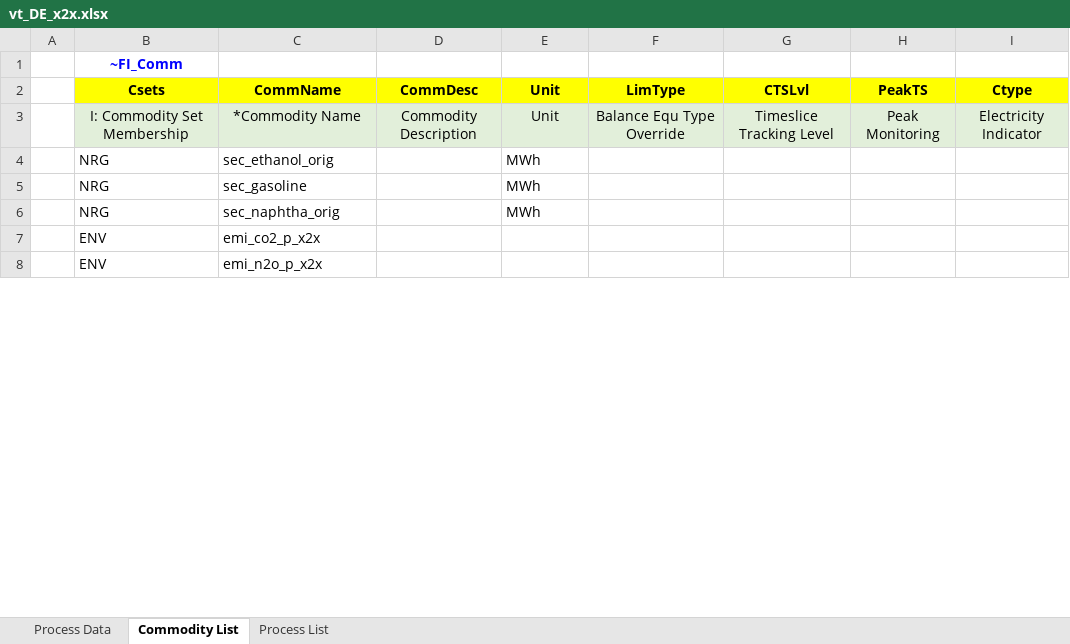
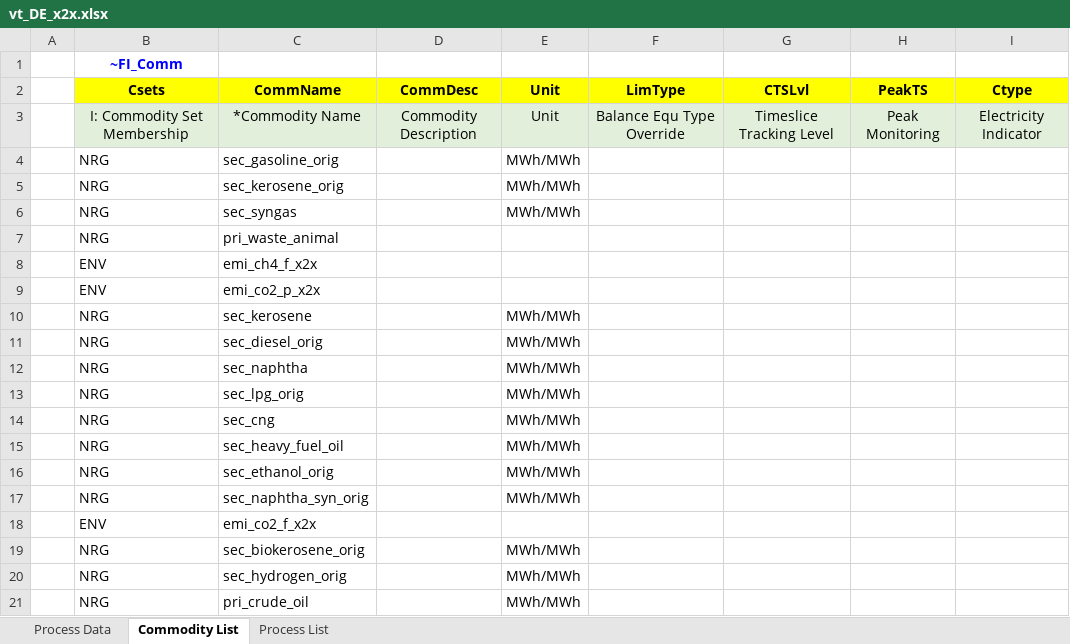
Before and after one commit to sedos-project/data_adapter_times, an Excel workbook: output_data/vt_DE_x2x.xlsx, sheet Commodity List, drawn as a sheet; only a part is shown; the shorter side is filled out with more unchanged rows; values as stored, in another font and other column widths than the file's, no borders; removed rows and columns are numbered as before the commit, all else as after; the diff covers the shown part only; the diff names each change by its address in the sheet, - before the commit and + after, or states it on an @@ line.

Commit message:
update units mapping and output data files

```diff
--- a/output_data/vt_DE_x2x.xlsx (sheet Commodity List)
+++ b/output_data/vt_DE_x2x.xlsx (sheet Commodity List)
-C4 (CommName): sec_ethanol_orig
+C4 (CommName): sec_gasoline_orig
-E4 (Unit): MWh
+E4 (Unit): MWh/MWh
+row 5:  | NRG | sec_kerosene_orig |  | MWh/MWh
-C6 (CommName): sec_gasoline
+C6 (CommName): sec_syngas
-E6 (Unit): MWh
+E6 (Unit): MWh/MWh
-row 6:  | NRG | sec_naphtha_orig |  | MWh
@@ row 26 moved to row 7: NRG @@
@@ row 30 moved to row 8: ENV @@
+row 10:  | NRG | sec_kerosene |  | MWh/MWh
+row 11:  | NRG | sec_diesel_orig |  | MWh/MWh
+row 12:  | NRG | sec_naphtha |  | MWh/MWh
+row 13:  | NRG | sec_lpg_orig |  | MWh/MWh
+row 14:  | NRG | sec_cng |  | MWh/MWh
+row 15:  | NRG | sec_heavy_fuel_oil |  | MWh/MWh
+row 16:  | NRG | sec_ethanol_orig |  | MWh/MWh
+row 17:  | NRG | sec_naphtha_syn_orig |  | MWh/MWh
@@ row 9 moved to row 18: ENV @@
+row 19:  | NRG | sec_biokerosene_orig |  | MWh/MWh
@@ row 55 moved to row 20: NRG @@
+row 21:  | NRG | pri_crude_oil |  | MWh/MWh
```
Also changed, not shown: 27 added rows, 37 removed rows, 9 moved rows and 8 edited cells elsewhere in this sheet, sheet Process Data, sheet Process List, config_data/SysSettings.xlsx, config_data/units_mapping_x2x.xlsx.
